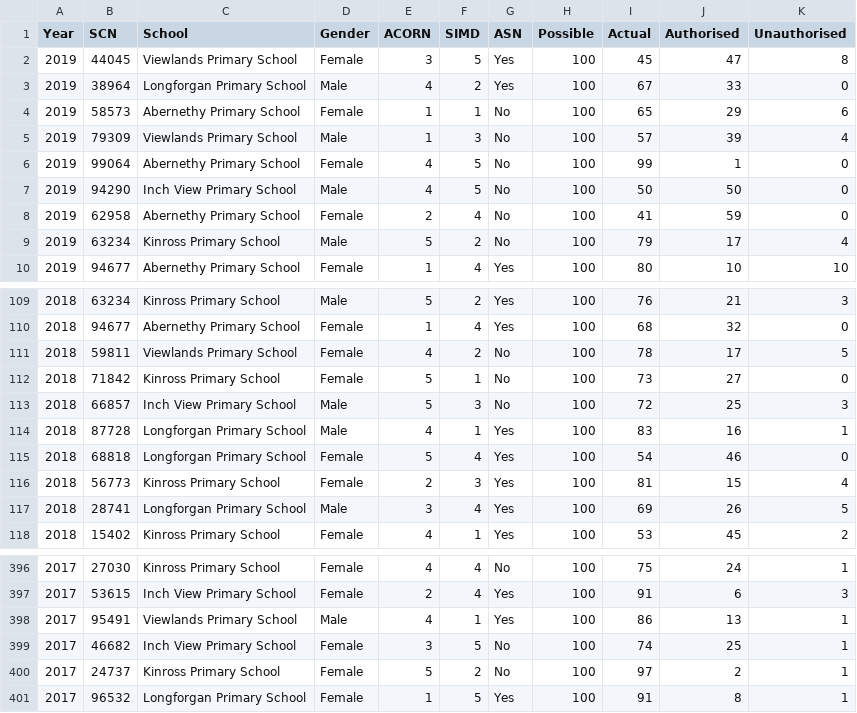
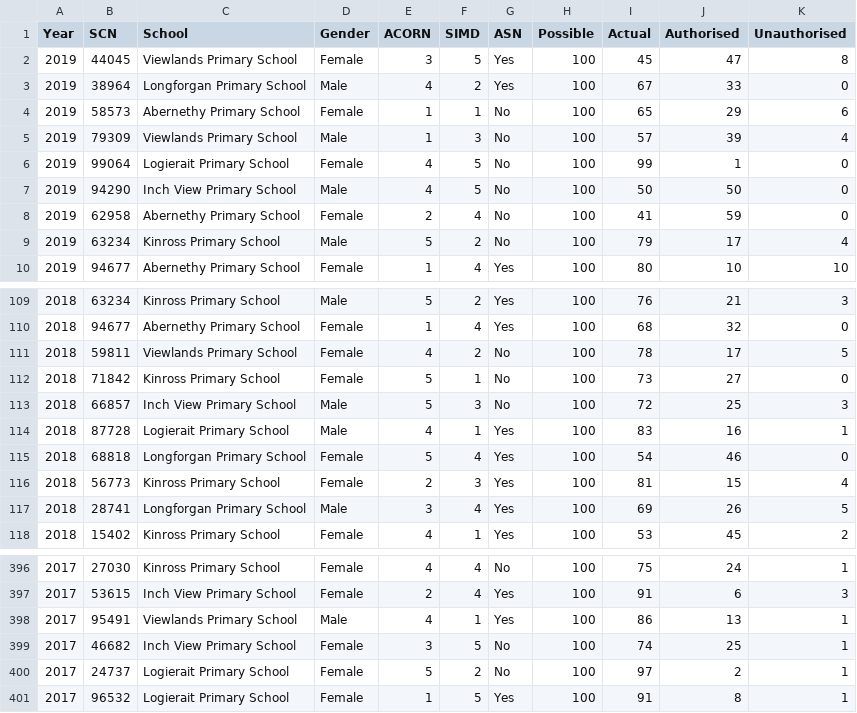
Before and after one commit to chrs-ptr-hntr/AttainmentSuite, a CSV file: data/attendance.csv, drawn as a sheet; only a part is shown, gaps mark what is left out.

```diff
--- a/data/attendance.csv
+++ b/data/attendance.csv
@@ -5,3 +5,3 @@ Year,SCN,School,Gender,ACORN,SIMD,ASN,Possible,Actual,Authorised,Unauthorised
 2019,79309,Viewlands Primary School,Male,1,3,No,100,57,39,4
-2019,99064,Abernethy Primary School,Female,4,5,No,100,99,1,0
+2019,99064,Logierait Primary School,Female,4,5,No,100,99,1,0
 2019,94290,Inch View Primary School,Male,4,5,No,100,50,50,0
@@ -113,3 +113,3 @@ Year,SCN,School,Gender,ACORN,SIMD,ASN,Possible,Actual,Authorised,Unauthorised
 2018,66857,Inch View Primary School,Male,5,3,No,100,72,25,3
-2018,87728,Longforgan Primary School,Male,4,1,Yes,100,83,16,1
+2018,87728,Logierait Primary School,Male,4,1,Yes,100,83,16,1
 2018,68818,Longforgan Primary School,Female,5,4,Yes,100,54,46,0
@@ -399,3 +399,3 @@ Year,SCN,School,Gender,ACORN,SIMD,ASN,Possible,Actual,Authorised,Unauthorised
 2017,46682,Inch View Primary School,Female,3,5,No,100,74,25,1
-2017,24737,Kinross Primary School,Female,5,2,No,100,97,2,1
-2017,96532,Longforgan Primary School,Female,1,5,Yes,100,91,8,1
+2017,24737,Logierait Primary School,Female,5,2,No,100,97,2,1
+2017,96532,Logierait Primary School,Female,1,5,Yes,100,91,8,1
```
Also changed, not shown: 2 other files.
